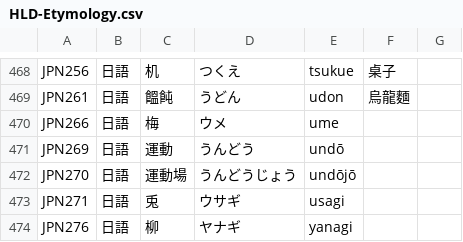
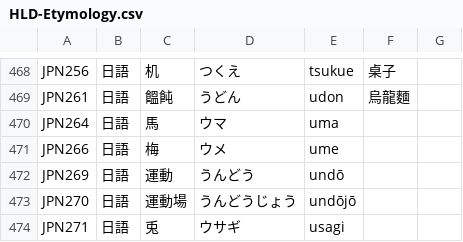
Before and after one commit to haiangdict/HLDDru, a CSV file: data/HLD-Etymology.csv, drawn as a sheet; only a part is shown, gaps mark what is left out; the shorter side is filled out with more unchanged rows; the diff names each change by its address in the sheet, - before the commit and + after, or states it on an @@ line.

```diff
--- a/data/HLD-Etymology.csv
+++ b/data/HLD-Etymology.csv
+row 470: JPN264 | 日語 | 馬 | ウマ | uma
```
Also changed, not shown: 2 other files.
